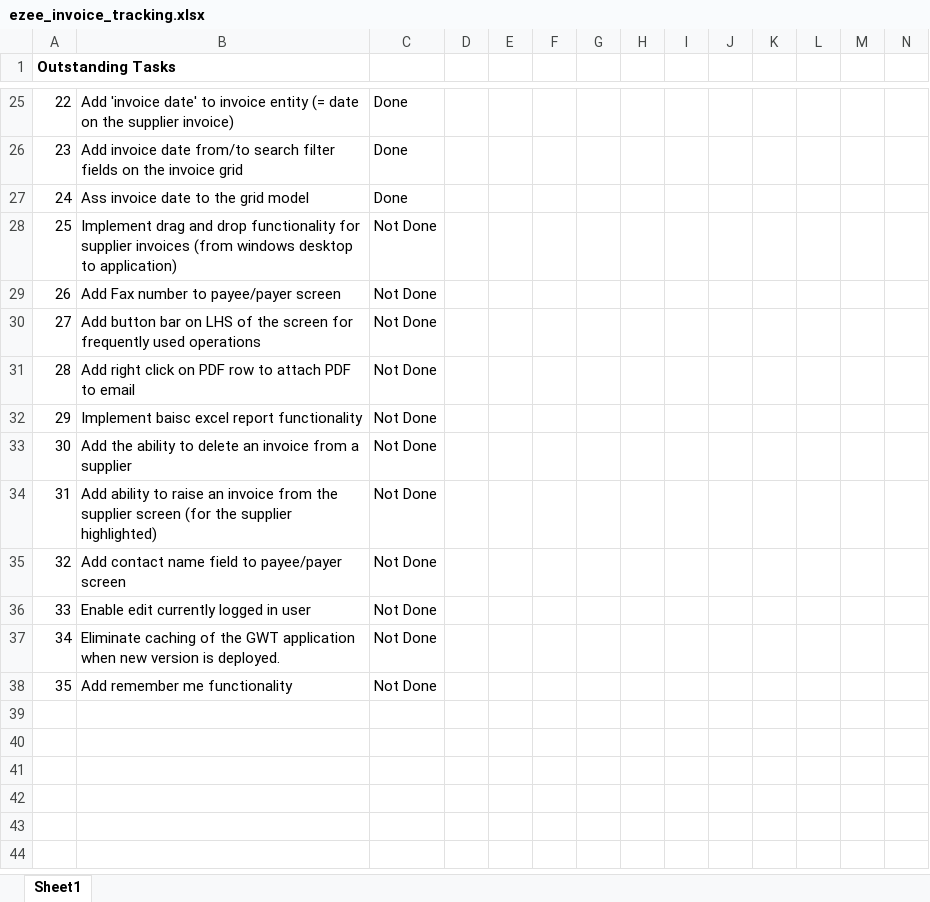
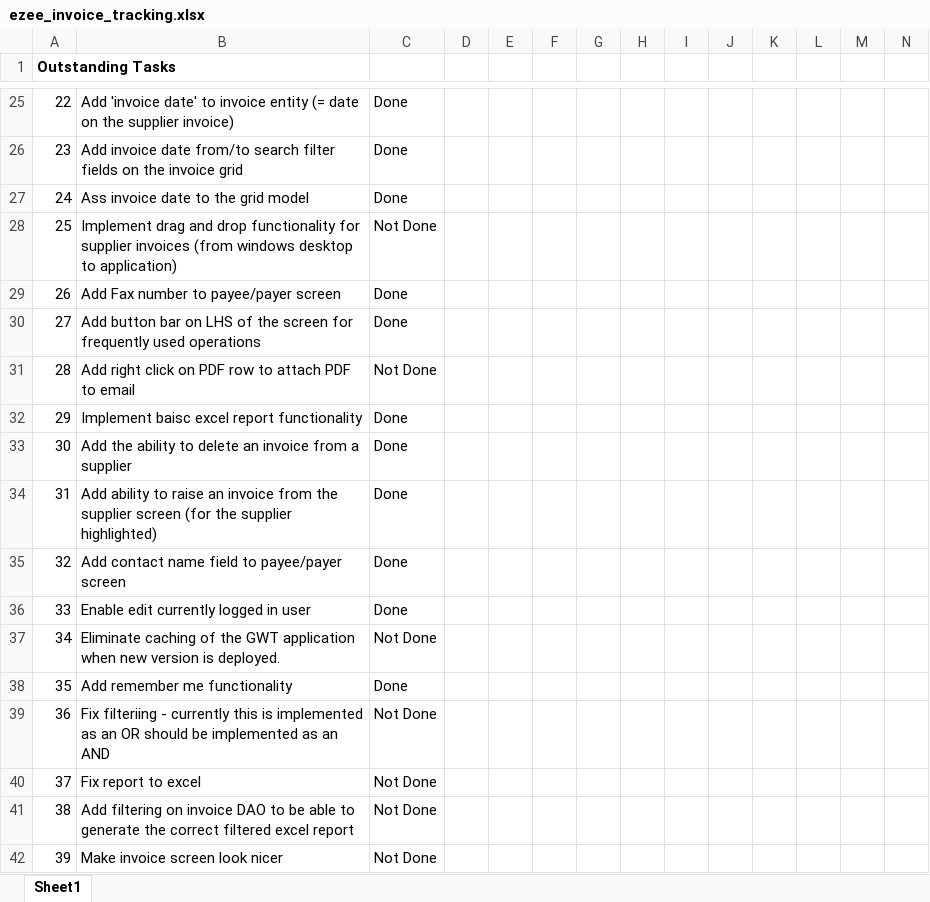
Before and after one commit to simehanley/eZee, an Excel workbook: ezeeparent/ezee_invoice_tracking.xlsx, sheet Sheet1, drawn as a sheet; only a part is shown, gaps mark what is left out; values as stored, in another font and other column widths than the file's, no borders; conditional formats not drawn; rows hold the shown columns only; the diff names each change by its address in the sheet, - before the commit and + after, or states it on an @@ line.

Commit message:
Filtering

```diff
--- a/ezeeparent/ezee_invoice_tracking.xlsx (sheet Sheet1)
+++ b/ezeeparent/ezee_invoice_tracking.xlsx (sheet Sheet1)
-C29:C30: Not Done
+C29:C30: Done
-C32:C36: Not Done
+C32:C36: Done
-C38: Not Done
+C38: Done
+row 39: 36 | Fix filteriing - currently this is implemented as an OR should be implemented as an AND | Not Done
+row 40: 37 | Fix report to excel | Not Done
+row 41: 38 | Add filtering on invoice DAO to be able to generate the correct filtered excel report | Not Done
+row 42: 39 | Make invoice screen look nicer | Not Done
```
Also changed, not shown: 50 other files.
